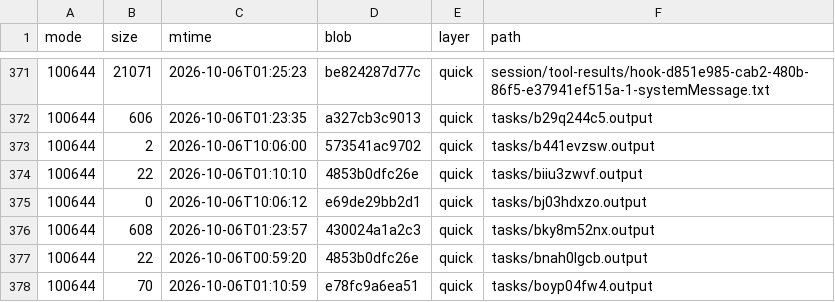
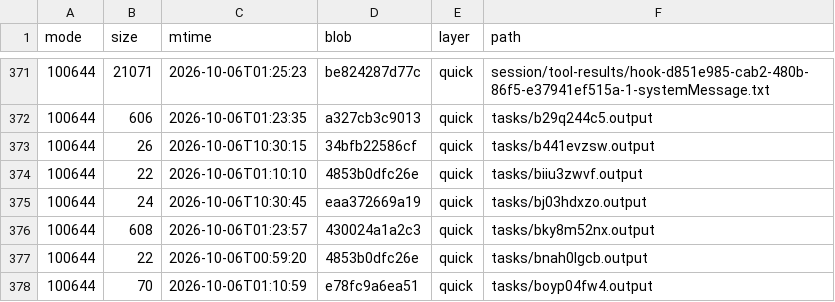
Before and after one commit to luweigen/Strata, a TSV file: _traj/work/f6c141de-c966-4cc9-b18a-39f6b95b686d/MANIFEST.tsv, drawn as a sheet; only a part is shown, gaps mark what is left out.

```diff
--- a/_traj/work/f6c141de-c966-4cc9-b18a-39f6b95b686d/MANIFEST.tsv
+++ b/_traj/work/f6c141de-c966-4cc9-b18a-39f6b95b686d/MANIFEST.tsv
@@ -372,5 +372,5 @@ mode	size	mtime	blob	layer	path
 100644	606	2026-10-06T01:23:35	a327cb3c9013	quick	tasks/b29q244c5.output
-100644	2	2026-10-06T10:06:00	573541ac9702	quick	tasks/b441evzsw.output
+100644	26	2026-10-06T10:30:15	34bfb22586cf	quick	tasks/b441evzsw.output
 100644	22	2026-10-06T01:10:10	4853b0dfc26e	quick	tasks/biiu3zwvf.output
-100644	0	2026-10-06T10:06:12	e69de29bb2d1	quick	tasks/bj03hdxzo.output
+100644	24	2026-10-06T10:30:45	eaa372669a19	quick	tasks/bj03hdxzo.output
 100644	608	2026-10-06T01:23:57	430024a1a2c3	quick	tasks/bky8m52nx.output
```
Also changed, not shown: _traj/INDEX.tsv, 32 other files.
